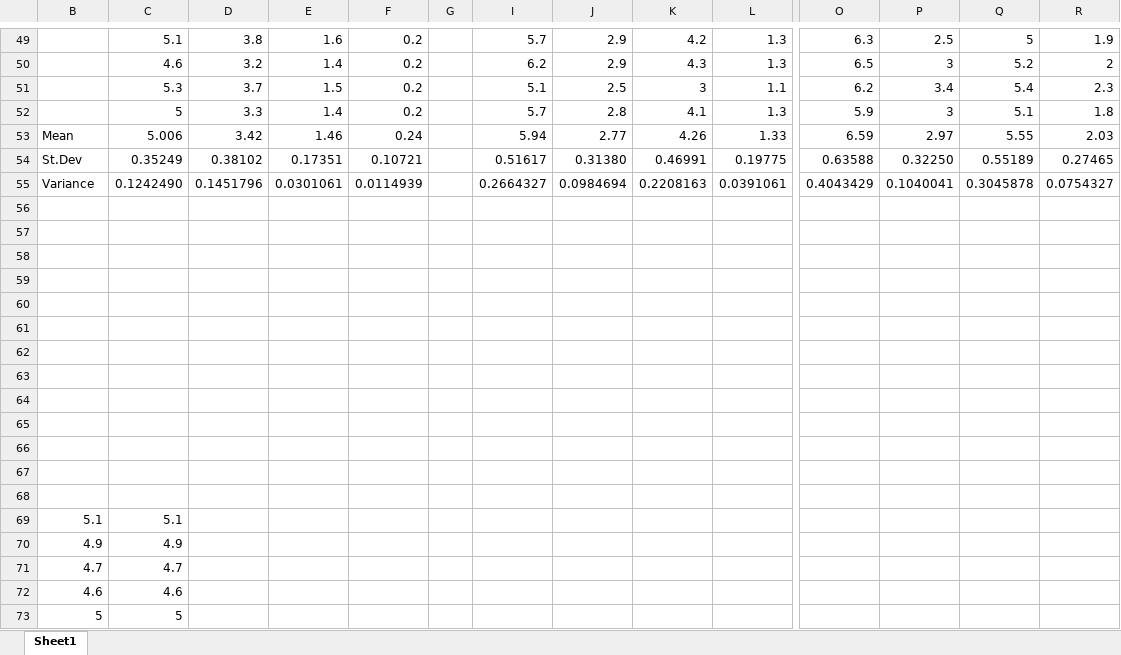
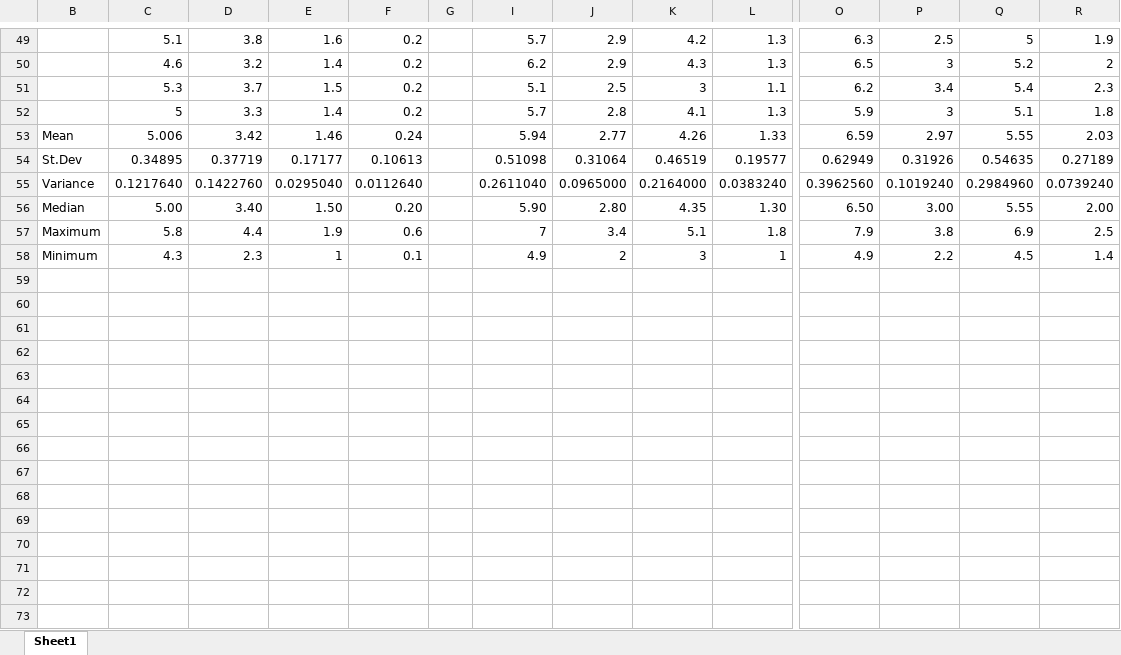
Before and after one commit to callagg2/principles_of_data_analytics, an Excel workbook: assessment/iris_dataset.xlsx, sheet Sheet1, drawn as a sheet; only a part is shown, gaps mark what is left out; values as stored, in another font and other column widths than the file's, no borders; removed rows and columns are numbered as before the commit, all else as after; rows hold the shown columns only; the diff covers the shown part only; the diff names each change by its address in the sheet, - before the commit and + after, or states it on an @@ line.

```diff
--- a/assessment/iris_dataset.xlsx (sheet Sheet1)
+++ b/assessment/iris_dataset.xlsx (sheet Sheet1)
-row 54: St.Dev | 0.35249 | 0.38102 | 0.17351 | 0.10721 |  | 0.51617 | 0.31380 | 0.46991 | 0.19775 | 0.63588 | 0.32250 | 0.55189 | 0.27465
-row 55: Variance | 0.1242490 | 0.1451796 | 0.0301061 | 0.0114939 |  | 0.2664327 | 0.0984694 | 0.2208163 | 0.0391061 | 0.4043429 | 0.1040041 | 0.3045878 | 0.0754327
-row 54: (empty)
+row 54: St.Dev | 0.34895 | 0.37719 | 0.17177 | 0.10613 |  | 0.51098 | 0.31064 | 0.46519 | 0.19577 | 0.62949 | 0.31926 | 0.54635 | 0.27189
-row 55: (empty)
+row 55: Variance | 0.1217640 | 0.1422760 | 0.0295040 | 0.0112640 |  | 0.2611040 | 0.0965000 | 0.2164000 | 0.0383240 | 0.3962560 | 0.1019240 | 0.2984960 | 0.0739240
-row 56: (empty)
+row 56: Median | 5.00 | 3.40 | 1.50 | 0.20 |  | 5.90 | 2.80 | 4.35 | 1.30 | 6.50 | 3.00 | 5.55 | 2.00
-row 57: (empty)
+row 57: Maximum | 5.8 | 4.4 | 1.9 | 0.6 |  | 7 | 3.4 | 5.1 | 1.8 | 7.9 | 3.8 | 6.9 | 2.5
-row 58: (empty)
+row 58: Minimum | 4.3 | 2.3 | 1 | 0.1 |  | 4.9 | 2 | 3 | 1 | 4.9 | 2.2 | 4.5 | 1.4
-row 61: (empty)
-row 62: (empty)
-row 63: (empty)
-row 64: (empty)
-row 65: (empty)
-row 66: (empty)
-row 67: (empty)
-row 68: (empty)
-row 69: 5.1 | 5.1
-row 70: 4.9 | 4.9
-row 71: 4.7 | 4.7
-row 72: 4.6 | 4.6
-row 73: 5 | 5
```
Also changed, not shown: 46 removed rows and cell formats elsewhere in this sheet, 1 other file.
